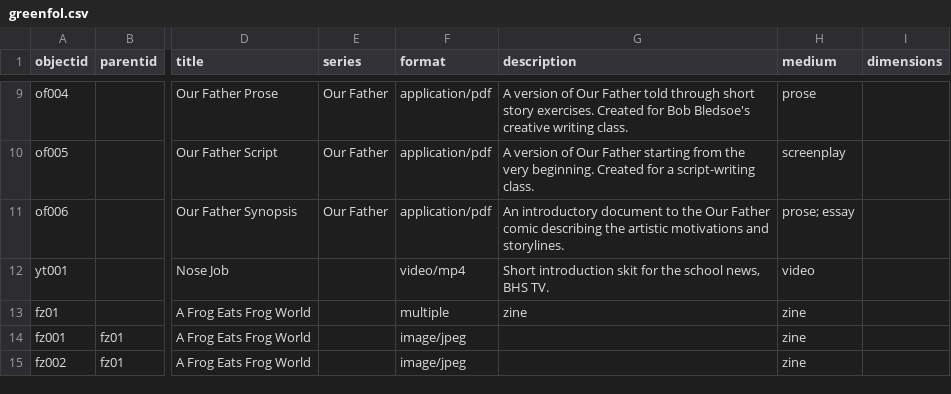
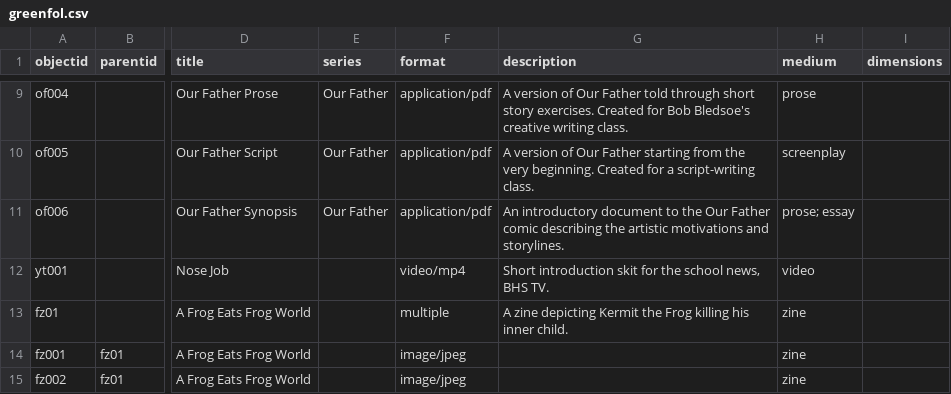
Before and after one commit to kynogree/GreenPortfolio, a CSV file: _data/greenfol.csv, drawn as a sheet; only a part is shown, gaps mark what is left out; the diff covers the shown part only; the diff names each change by its address in the sheet, - before the commit and + after, or states it on an @@ line.

```diff
--- a/_data/greenfol.csv
+++ b/_data/greenfol.csv
-G13 (description): zine
+G13 (description): A zine depicting Kermit the Frog killing his inner child.
```
Also changed, not shown: 18 edited cells elsewhere in this file.
